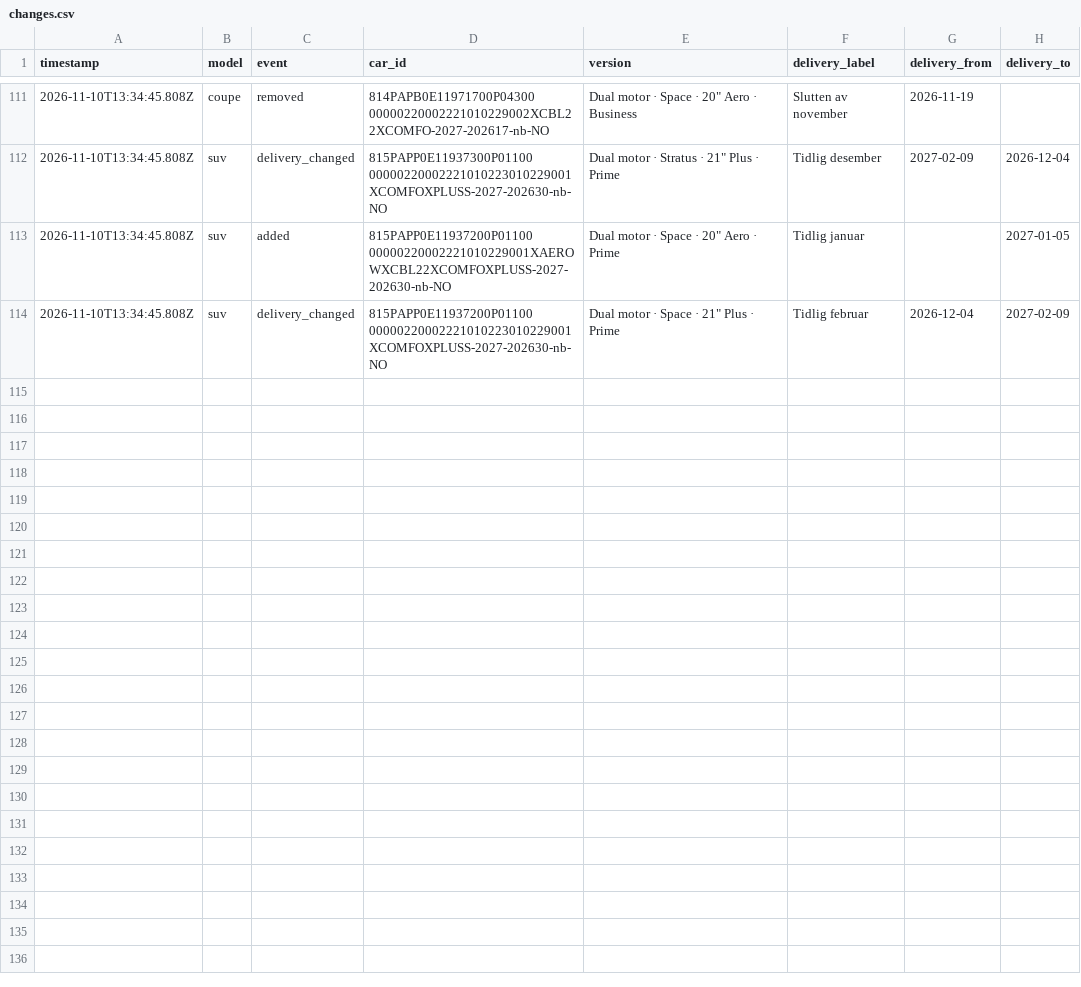
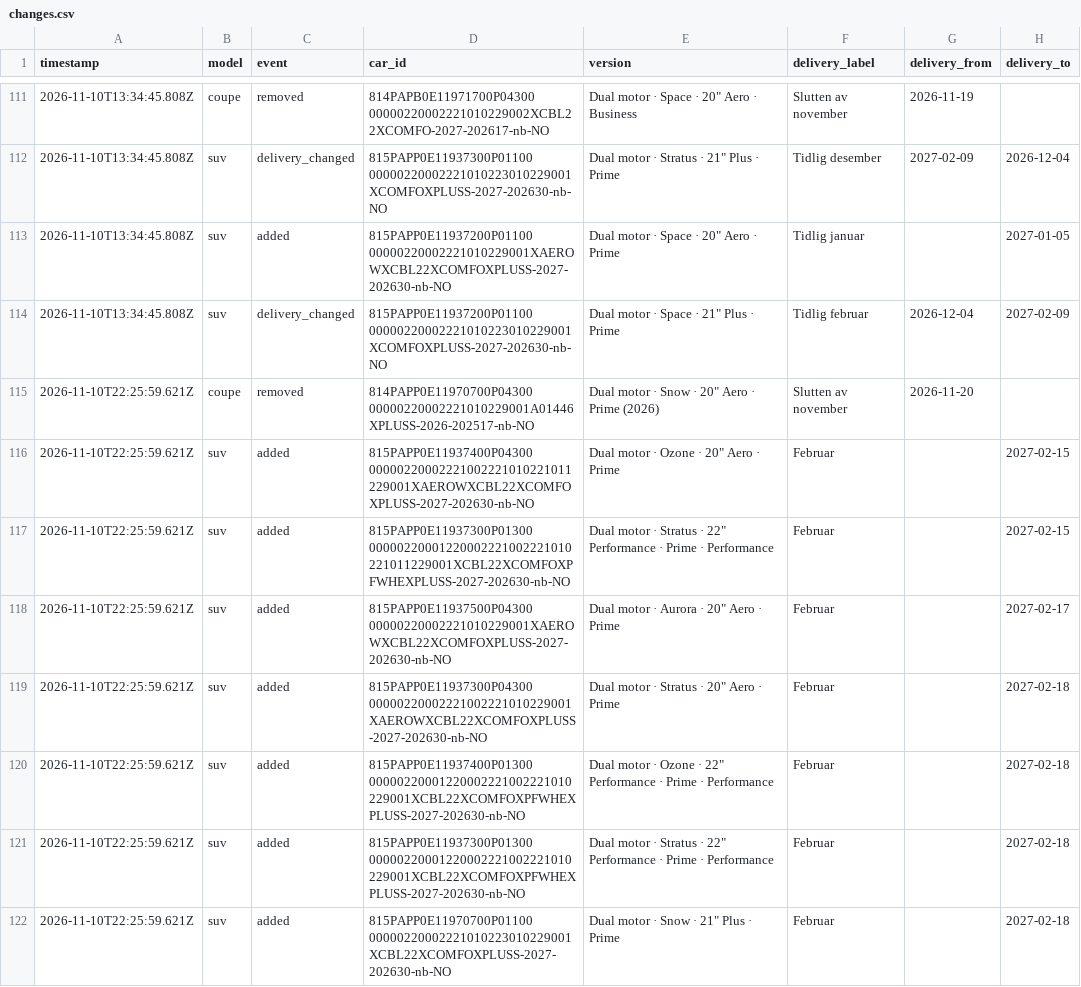
Before and after one commit to stratosferik/Polestar, a CSV file: data/changes.csv, drawn as a sheet; only a part is shown, gaps mark what is left out; the diff covers the shown part only; the diff names each change by its address in the sheet, - before the commit and + after, or states it on an @@ line.

```diff
--- a/data/changes.csv
+++ b/data/changes.csv
+row 115: 2026-11-10T22:25:59.621Z | coupe | removed | 814PAPP0E11970700P04300 00000220002221010229001A01446XPLUSS-2026-202517-nb-NO | Dual motor · Snow · 20" Aero · Prime (2026) | Slutten av november | 2026-11-20
+row 116: 2026-11-10T22:25:59.621Z | suv | added | 815PAPP0E11937400P04300 00000220002221002221010221011229001XAEROWXCBL22XCOMFOXPLUSS-2027-202630-nb-NO | Dual motor · Ozone · 20" Aero · Prime | Februar |  | 2027-02-15
+row 117: 2026-11-10T22:25:59.621Z | suv | added | 815PAPP0E11937300P01300 00000220001220002221002221010221011229001XCBL22XCOMFOXPFWHEXPLUSS-2027-202630-nb-NO | Dual motor · Stratus · 22" Performance · Prime · Performance | Februar |  | 2027-02-15
+row 118: 2026-11-10T22:25:59.621Z | suv | added | 815PAPP0E11937500P04300 00000220002221010229001XAEROWXCBL22XCOMFOXPLUSS-2027-202630-nb-NO | Dual motor · Aurora · 20" Aero · Prime | Februar |  | 2027-02-17
+row 119: 2026-11-10T22:25:59.621Z | suv | added | 815PAPP0E11937300P04300 00000220002221002221010229001XAEROWXCBL22XCOMFOXPLUSS-2027-202630-nb-NO | Dual motor · Stratus · 20" Aero · Prime | Februar |  | 2027-02-18
+row 120: 2026-11-10T22:25:59.621Z | suv | added | 815PAPP0E11937400P01300 00000220001220002221002221010229001XCBL22XCOMFOXPFWHEXPLUSS-2027-202630-nb-NO | Dual motor · Ozone · 22" Performance · Prime · Performance | Februar |  | 2027-02-18
+row 121: 2026-11-10T22:25:59.621Z | suv | added | 815PAPP0E11937300P01300 00000220001220002221002221010229001XCBL22XCOMFOXPFWHEXPLUSS-2027-202630-nb-NO | Dual motor · Stratus · 22" Performance · Prime · Performance | Februar |  | 2027-02-18
+row 122: 2026-11-10T22:25:59.621Z | suv | added | 815PAPP0E11970700P01100 00000220002221010223010229001XCBL22XCOMFOXPLUSS-2027-202630-nb-NO | Dual motor · Snow · 21" Plus · Prime | Februar |  | 2027-02-18
```
Also changed, not shown: 8 added rows elsewhere in this file, data/history.csv, 2 other files.
